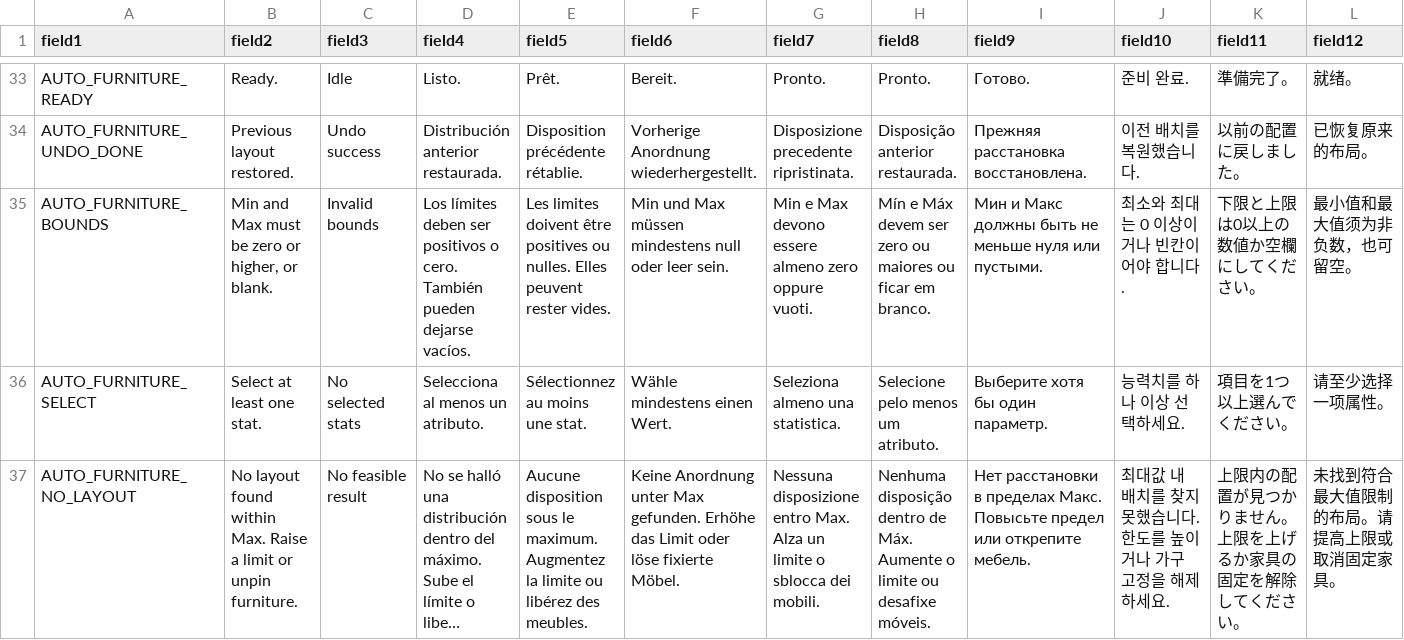
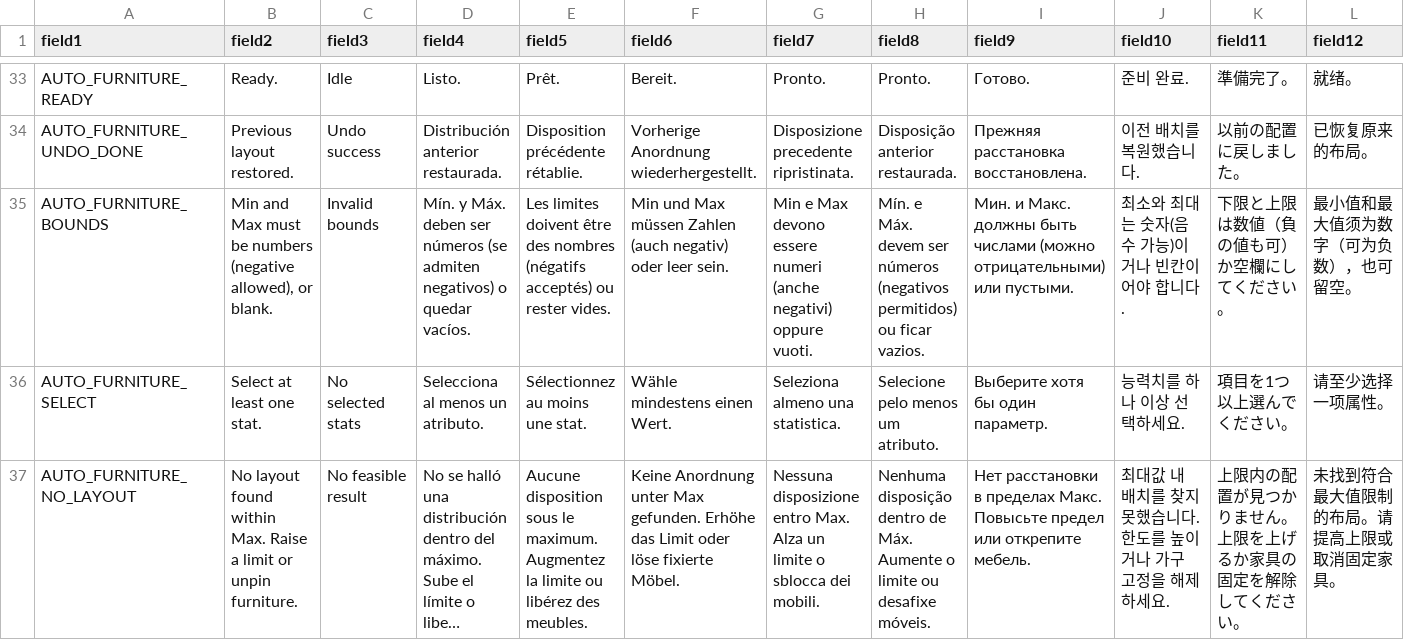
Before and after one commit to anitosq/mewgenics-mods, a CSV file: mods/auto-furniture/translations.csv, drawn as a sheet; only a part is shown, gaps mark what is left out; long unchanged cells end in ….

Commit message:
feat(auto-furniture): improve layout search and allow negative bounds
Allow negative Min/Max values. Pick placements uniformly among fitting
spots, scan only surface anchors for resting pieces, cache failed fits
per shape, add band repairs and focus repairs on the weakest stat.
Raise the search budget to 2.5 s. Add an offline solver benchmark.

```diff
--- a/mods/auto-furniture/translations.csv
+++ b/mods/auto-furniture/translations.csv
@@ -34,3 +34,3 @@ AUTO_FURNITURE_READY,Ready.,Idle,Listo.,Prêt.,Bereit.,Pronto.,Pronto.,Гото
 AUTO_FURNITURE_UNDO_DONE,Previous layout restored.,Undo success,Distribución anterior restaurada.,Disposition précédente rétablie.,Vorherige Anordnung wiederhergestellt.,Disposizione precedente ripristinata.,Disposição anterior restaurada.,Прежняя расстановка восстановлена.,이전 배치를 복원했습니다.,以前の配置に戻しました。,已恢复原来的布局。
-AUTO_FURNITURE_BOUNDS,"Min and Max must be zero or higher, or blank.",Invalid bounds,Los límites deben ser positivos o cero. También pueden dejarse vacíos.,Les limites doivent être positives ou nulles. Elles peuvent rester vides.,Min und Max müssen mindestens null oder leer sein.,Min e Max devono essere almeno zero oppure vuoti.,Mín e Máx devem ser zero ou maiores ou ficar em branco.,Мин и Макс должны быть не меньше нуля или пустыми.,최소와 최대는 0 이상이거나 빈칸이어야 합니다.,下限と上限は0以上の数値か空欄にしてください。,最小值和最大值须为非负数，也可留空。
+AUTO_FURNITURE_BOUNDS,"Min and Max must be numbers (negative allowed), or blank.",Invalid bounds,"Mín. y Máx. deben ser números (se admiten negativos) o quedar vacíos.","Les limites doivent être des nombres (négatifs acceptés) ou rester vides.",Min und Max müssen Zahlen (auch negativ) oder leer sein.,"Min e Max devono essere numeri (anche negativi) oppure vuoti.","Mín. e Máx. devem ser números (negativos permitidos) ou ficar vazios.",Мин. и Макс. должны быть числами (можно отрицательными) или пустыми.,최소와 최대는 숫자(음수 가능)이거나 빈칸이어야 합니다.,下限と上限は数値（負の値も可）か空欄にしてください。,最小值和最大值须为数字（可为负数），也可留空。
 AUTO_FURNITURE_SELECT,Select at least one stat.,No selected stats,Selecciona al menos un atributo.,Sélectionnez au moins une stat.,Wähle mindestens einen Wert.,Seleziona almeno una statistica.,Selecione pelo menos um atributo.,Выберите хотя бы один параметр.,능력치를 하나 이상 선택하세요.,項目を1つ以上選んでください。,请至少选择一项属性。
```
Also changed, not shown: 8 other files.
